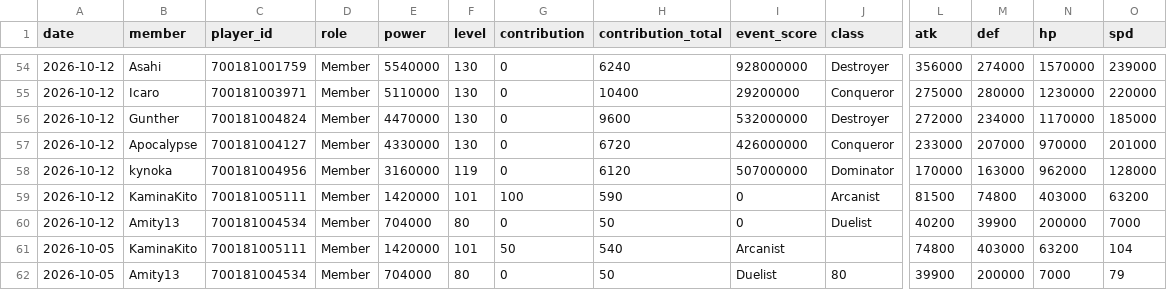
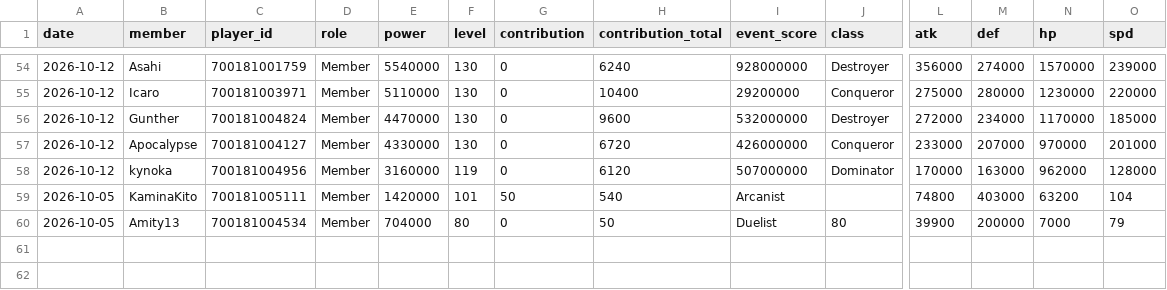
Before and after one commit to Rukacheese/Vibe-Stats, a CSV file: data/members.csv, drawn as a sheet; only a part is shown, gaps mark what is left out; rows hold the shown columns only; the diff names each change by its address in the sheet, - before the commit and + after, or states it on an @@ line.

Commit message:
Remove duplicate member entries from members.csv
Removed duplicate entries for KaminaKito and Amity13.

```diff
--- a/data/members.csv
+++ b/data/members.csv
-row 59: 2026-10-12 | KaminaKito | 700181005111 | Member | 1420000 | 101 | 100 | 590 | 0 | Arcanist | 81500 | 74800 | 403000 | 63200
-row 60: 2026-10-12 | Amity13 | 700181004534 | Member | 704000 | 80 | 0 | 50 | 0 | Duelist | 40200 | 39900 | 200000 | 7000
```
